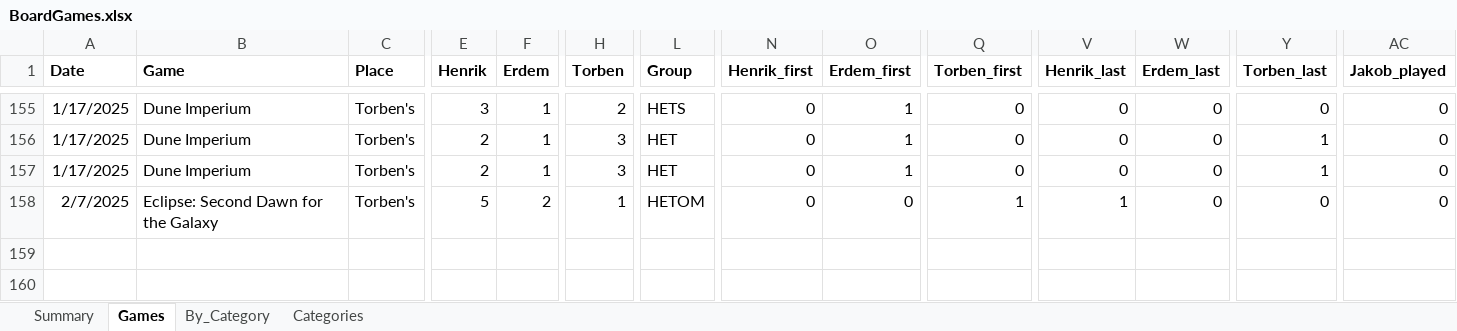
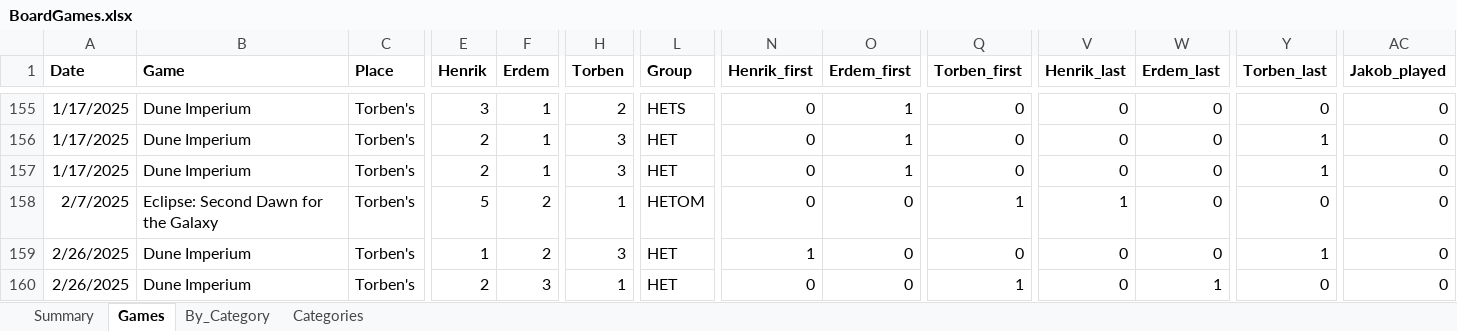
Before and after one commit to afelka/board_games_with_friends, an Excel workbook: BoardGames.xlsx, sheet Games, drawn as a sheet; only a part is shown, gaps mark what is left out; values as stored, in another font and other column widths than the file's, no borders; rows hold the shown columns only; the diff names each change by its address in the sheet, - before the commit and + after, or states it on an @@ line.

Commit message:
update board games file

```diff
--- a/BoardGames.xlsx (sheet Games)
+++ b/BoardGames.xlsx (sheet Games)
+row 159: 2/26/2025 | Dune Imperium | Torben's | 1 | 2 | 3 | HET | 1 | 0 | 0 | 0 | 0 | 1 | 0
+row 160: 2/26/2025 | Dune Imperium | Torben's | 2 | 3 | 1 | HET | 0 | 0 | 1 | 0 | 1 | 0 | 0
```
Also changed, not shown: sheet Summary.
